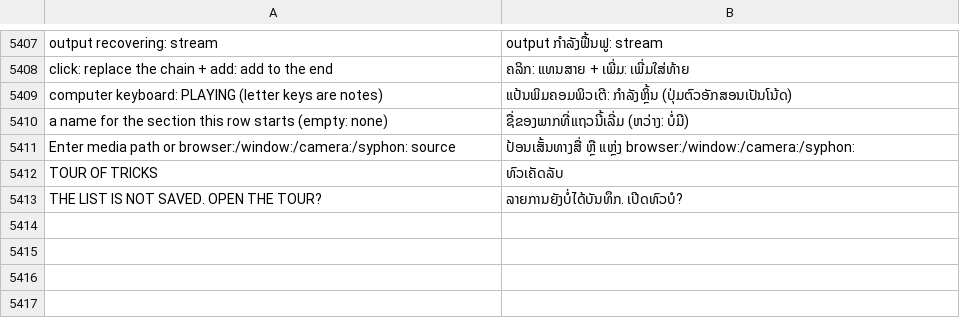
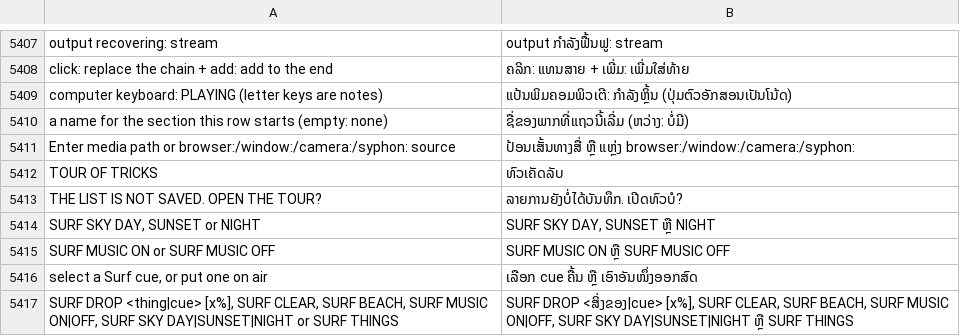
Before and after one commit to Utopian-Academy/Deckboy, a TSV file: data/lang/lo.tsv, drawn as a sheet; only a part is shown, gaps mark what is left out; the diff names each change by its address in the sheet, - before the commit and + after, or states it on an @@ line.

```diff
--- a/data/lang/lo.tsv
+++ b/data/lang/lo.tsv
+row 5414: SURF SKY DAY, SUNSET or NIGHT | SURF SKY DAY, SUNSET ຫຼື NIGHT
+row 5415: SURF MUSIC ON or SURF MUSIC OFF | SURF MUSIC ON ຫຼື SURF MUSIC OFF
+row 5416: select a Surf cue, or put one on air | ເລືອກ cue ຄື້ນ ຫຼື ເອົາອັນໜຶ່ງອອກສົດ
+row 5417: SURF DROP <thing|cue> [x%], SURF CLEAR, SURF BEACH, SURF MUSIC ON|OFF, SURF SKY DAY|SUNSET|NIGHT or SURF THINGS | SURF DROP <ສິ່ງຂອງ|cue> [x%], SURF CLEAR, SURF BEACH, SURF MUSIC ON|OFF, SURF SKY DAY|SUNSET|NIGHT ຫຼື SURF THINGS
```
Also changed, not shown: data/lang/ckb.tsv, data/lang/fa.tsv, 32 other files.
